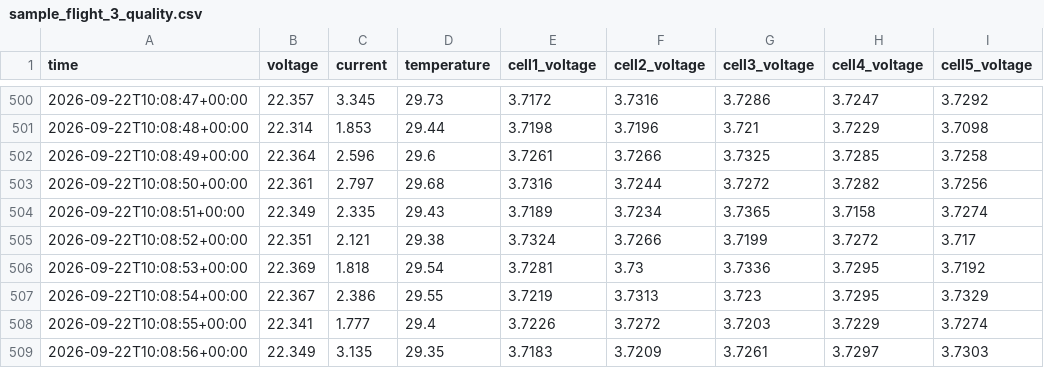
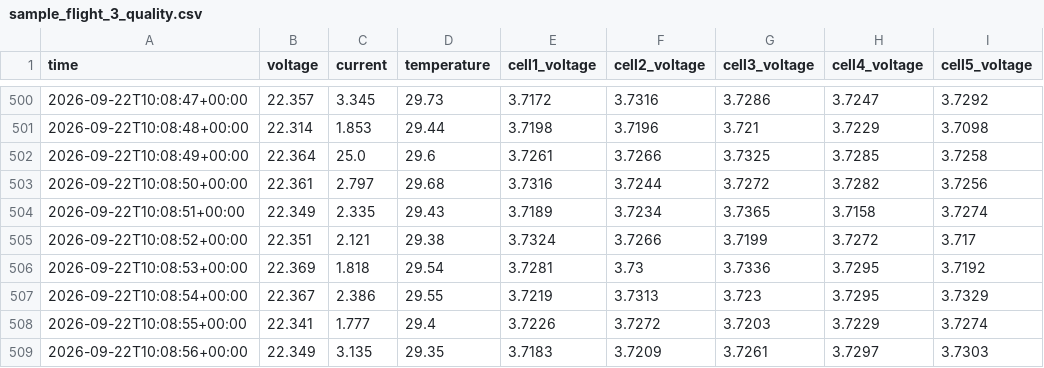
Before and after one commit to Drugxx1/solo-gsb-bb5c15ad-378a3cea-e420-5c54-af4b-747025f082de, a CSV file: sample_data/sample_flight_3_quality.csv, drawn as a sheet; only a part is shown, gaps mark what is left out; the diff names each change by its address in the sheet, - before the commit and + after, or states it on an @@ line.

```diff
--- a/sample_data/sample_flight_3_quality.csv
+++ b/sample_data/sample_flight_3_quality.csv
-C502 (current): 2.596
+C502 (current): 25.0
```
Also changed, not shown: 9 other files.
